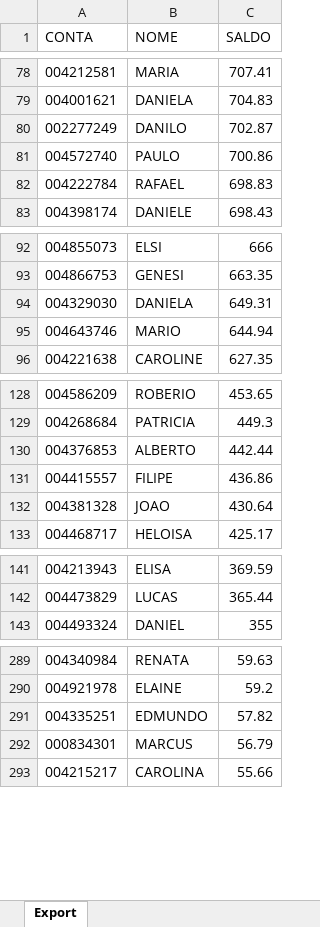
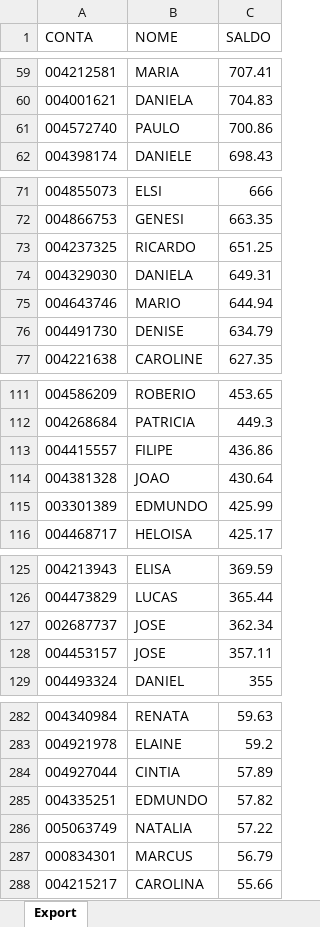
Before and after one commit to lauroteles/Mesa_de_opera-es, an Excel workbook: Saldo.xlsx, sheet Export, drawn as a sheet; only a part is shown, gaps mark what is left out; values as stored, in another font and other column widths than the file's, no borders; removed rows and columns are numbered as before the commit, all else as after; the diff covers the shown part only; the diff names each change by its address in the sheet, - before the commit and + after, or states it on an @@ line.

```diff
--- a/Saldo.xlsx (sheet Export)
+++ b/Saldo.xlsx (sheet Export)
-row 80: 002277249 | DANILO | 702.87
-row 82: 004222784 | RAFAEL | 698.83
+row 73: 004237325 | RICARDO | 651.25
+row 76: 004491730 | DENISE | 634.79
-row 130: 004376853 | ALBERTO | 442.44
+row 115: 003301389 | EDMUNDO | 425.99
+row 127: 002687737 | JOSE | 362.34
+row 128: 004453157 | JOSE | 357.11
+row 284: 004927044 | CINTIA | 57.89
+row 286: 005063749 | NATALIA | 57.22
```
Also changed, not shown: 28 added rows, 37 removed rows and 2 edited cells elsewhere in this sheet.
